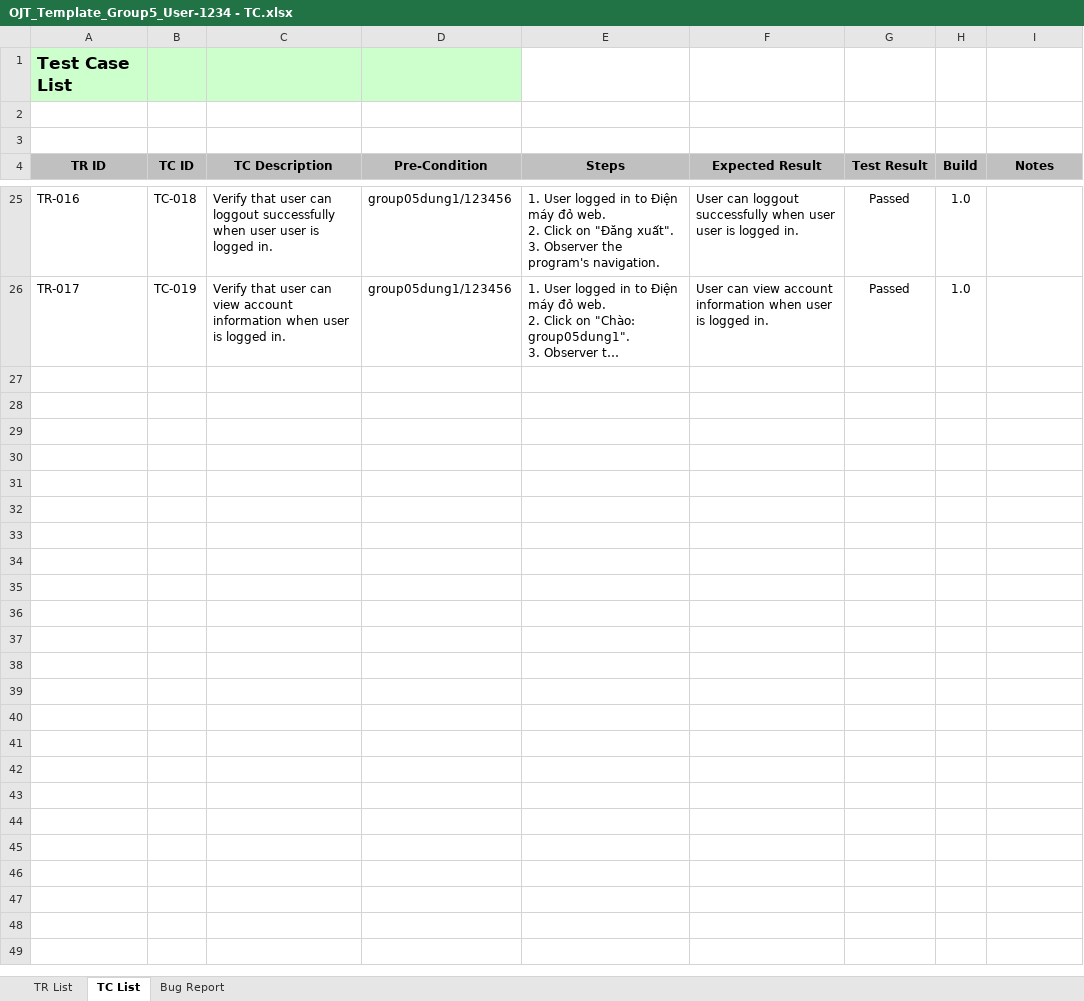
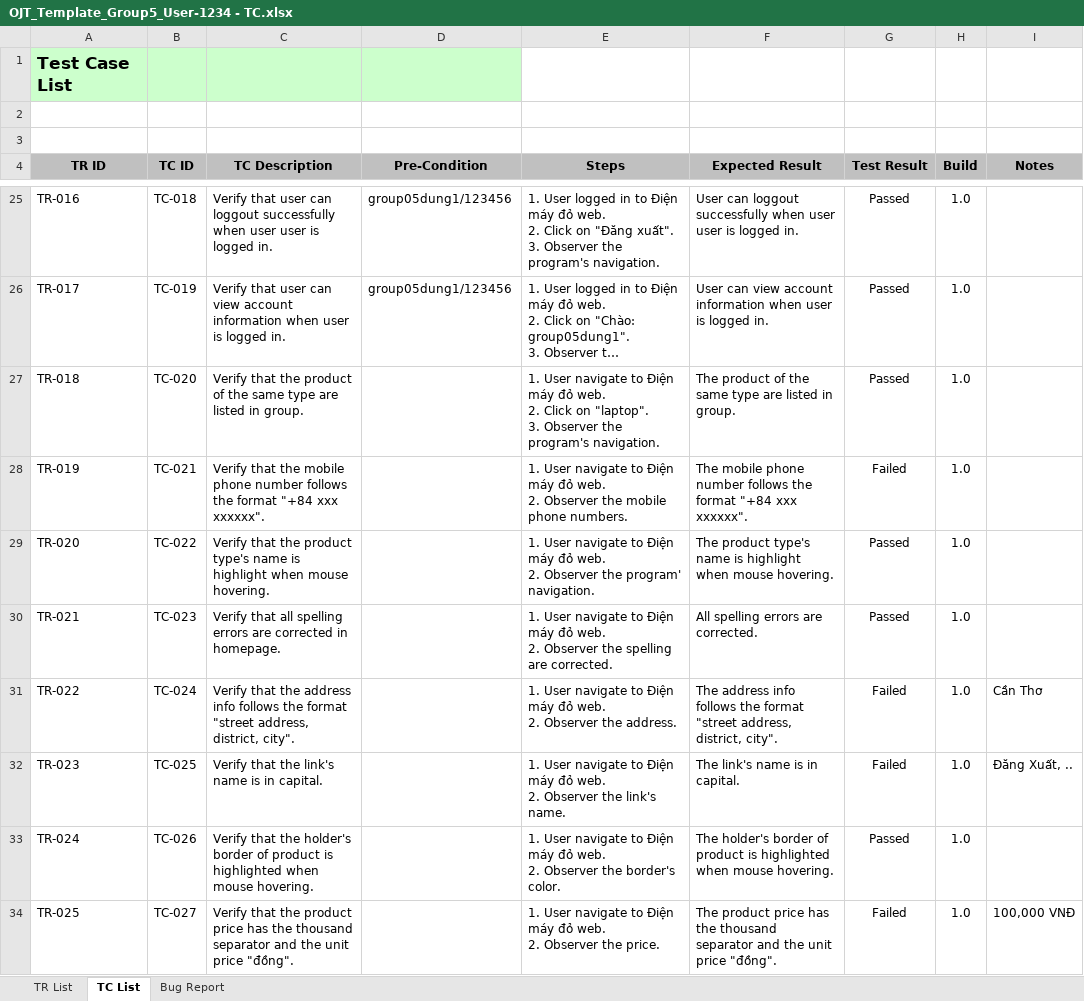
Before and after one commit to dtdungm/cusctester1, an Excel workbook: template-dung/OJT_Template_Group5_User-1234 - TC.xlsx, sheet TC List, drawn as a sheet; only a part is shown, gaps mark what is left out; long unchanged cells end in …; values as stored, in another font and other column widths than the file's, no borders; conditional formats not drawn; ↵ is a line break in a cell; the diff covers the shown part only; the diff names each change by its address in the sheet, - before the commit and + after, or states it on an @@ line.

```diff
--- a/template-dung/OJT_Template_Group5_User-1234 - TC.xlsx (sheet TC List)
+++ b/template-dung/OJT_Template_Group5_User-1234 - TC.xlsx (sheet TC List)
+row 27: TR-018 | TC-020 | Verify that the product of the same type are listed in group. |  | 1. User navigate to Điện máy đỏ web. ↵ 2. Click on "laptop". ↵ 3. Observer the program's navigation. | The product of the same type are listed in group. | Passed | 1.0
+row 28: TR-019 | TC-021 | Verify that the mobile phone number follows the format "+84 xxx xxxxxx". |  | 1. User navigate to Điện máy đỏ web. ↵ 2. Observer the mobile phone numbers. | The mobile phone number follows the format "+84 xxx xxxxxx". | Failed | 1.0
+row 29: TR-020 | TC-022 | Verify that the product type's name is highlight when mouse hovering. |  | 1. User navigate to Điện máy đỏ web. ↵ 2. Observer the program' navigation. | The product type's name is highlight when mouse hovering. | Passed | 1.0
+row 30: TR-021 | TC-023 | Verify that all spelling errors are corrected in homepage. |  | 1. User navigate to Điện máy đỏ web. ↵ 2. Observer the spelling are corrected. | All spelling errors are corrected. | Passed | 1.0
+row 31: TR-022 | TC-024 | Verify that the address info follows the format "street address, district, city". |  | 1. User navigate to Điện máy đỏ web. ↵ 2. Observer the address. | The address info follows the format "street address, district, city". | Failed | 1.0 | Cần Thơ
+row 32: TR-023 | TC-025 | Verify that the link's name is in capital. |  | 1. User navigate to Điện máy đỏ web. ↵ 2. Observer the link's name. | The link's name is in capital. | Failed | 1.0 | Đăng Xuất, ..
+row 33: TR-024 | TC-026 | Verify that the holder's border of product is highlighted when mouse hovering. |  | 1. User navigate to Điện máy đỏ web. ↵ 2. Observer the border's color. | The holder's border of product is highlighted when mouse hovering. | Passed | 1.0
+row 34: TR-025 | TC-027 | Verify that the product price has the thousand separator and the unit price "đồng". |  | 1. User navigate to Điện máy đỏ web. ↵ 2. Observer the price. | The product price has the thousand separator and the unit price "đồng". | Failed | 1.0 | 100,000 VNĐ
```
Also changed, not shown: 20 added rows elsewhere in this sheet, template-dung/OJT_Template_Group5_User-1234.xlsx.
